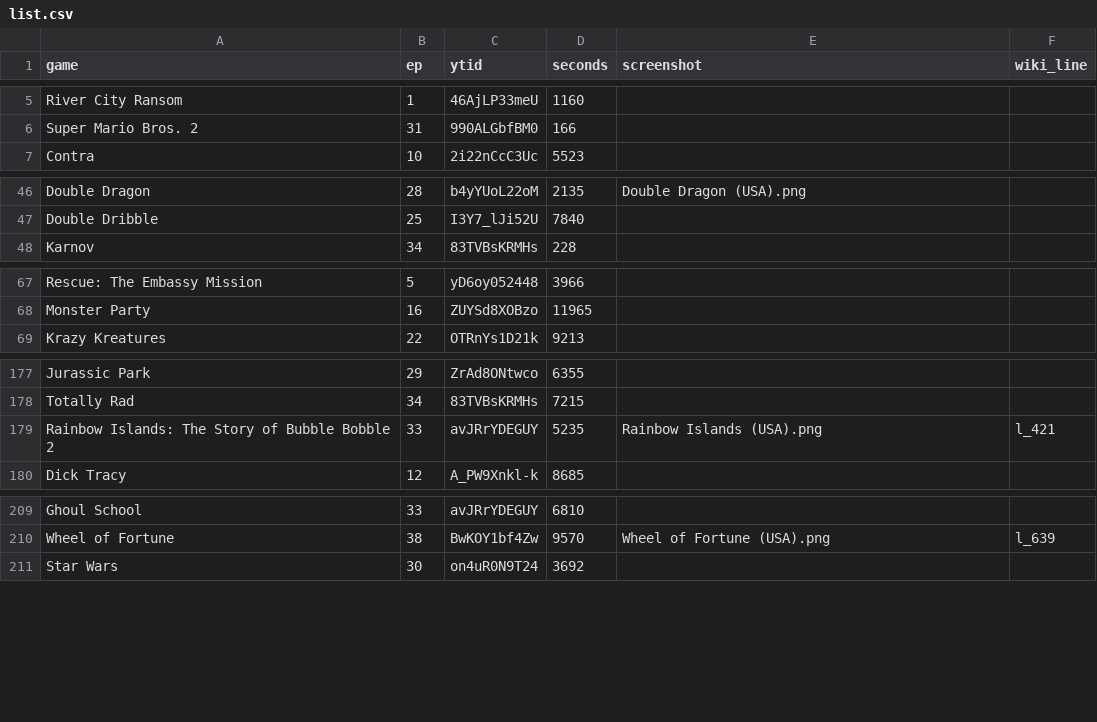
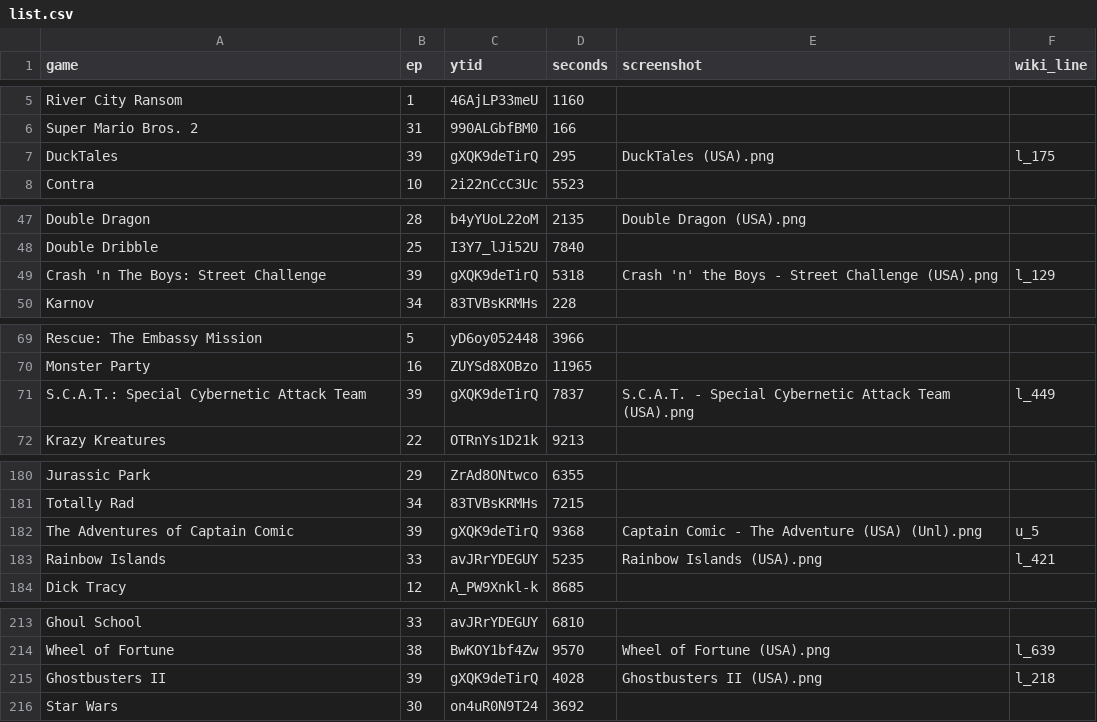
Before and after one commit to vNakamura/8bitnintendo-science, a CSV file: _data/list.csv, drawn as a sheet; only a part is shown, gaps mark what is left out; the diff covers the shown part only.

Commit message:
add eps 38-2 and 39

```diff
--- a/_data/list.csv
+++ b/_data/list.csv
@@ -6,2 +6,3 @@ River City Ransom,1,46AjLP33meU,1160,,
 Super Mario Bros. 2,31,990ALGbfBM0,166,,
+DuckTales,39,gXQK9deTirQ,295,DuckTales (USA).png,l_175
 Contra,10,2i22nCcC3Uc,5523,,
@@ -47,2 +48,3 @@ Double Dragon,28,b4yYUoL22oM,2135,Double Dragon (USA).png,
 Double Dribble,25,I3Y7_lJi52U,7840,,
+Crash 'n The Boys: Street Challenge,39,gXQK9deTirQ,5318,Crash 'n' the Boys - Street Challenge (USA).png,l_129
 Karnov,34,83TVBsKRMHs,228,,
@@ -68,2 +70,3 @@ Rescue: The Embassy Mission,5,yD6oy052448,3966,,
 Monster Party,16,ZUYSd8XOBzo,11965,,
+S.C.A.T.: Special Cybernetic Attack Team,39,gXQK9deTirQ,7837,S.C.A.T. - Special Cybernetic Attack Team (USA).png,l_449
 Krazy Kreatures,22,OTRnYs1D21k,9213,,
@@ -178,3 +181,4 @@ Jurassic Park,29,ZrAd8ONtwco,6355,,
 Totally Rad,34,83TVBsKRMHs,7215,,
-Rainbow Islands: The Story of Bubble Bobble 2,33,avJRrYDEGUY,5235,Rainbow Islands (USA).png,l_421
+The Adventures of Captain Comic,39,gXQK9deTirQ,9368,Captain Comic - The Adventure (USA) (Unl).png,u_5
+Rainbow Islands,33,avJRrYDEGUY,5235,Rainbow Islands (USA).png,l_421
 Dick Tracy,12,A_PW9Xnkl-k,8685,,
@@ -210,2 +214,3 @@ Ghoul School,33,avJRrYDEGUY,6810,,
 Wheel of Fortune,38,BwKOY1bf4Zw,9570,Wheel of Fortune (USA).png,l_639
+Ghostbusters II,39,gXQK9deTirQ,4028,Ghostbusters II (USA).png,l_218
 Star Wars,30,on4uR0N9T24,3692,,
```
Also changed, not shown: 1 added row elsewhere in this file.
